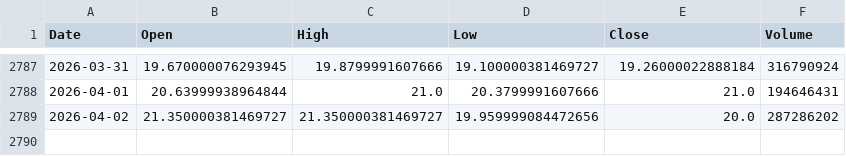
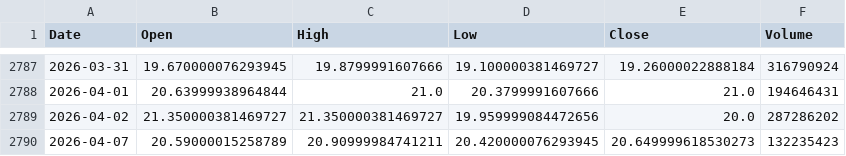
Before and after one commit to culolom/200sm-backtest, a CSV file: data/00631L.TW.csv, drawn as a sheet; only a part is shown, gaps mark what is left out; the diff names each change by its address in the sheet, - before the commit and + after, or states it on an @@ line.

```diff
--- a/data/00631L.TW.csv
+++ b/data/00631L.TW.csv
+row 2790: 2026-04-07 | 20.59000015258789 | 20.90999984741211 | 20.420000076293945 | 20.649999618530273 | 132235423
```
Also changed, not shown: data/0050.TW.csv, data/00878.TW.csv, 5 other files.
